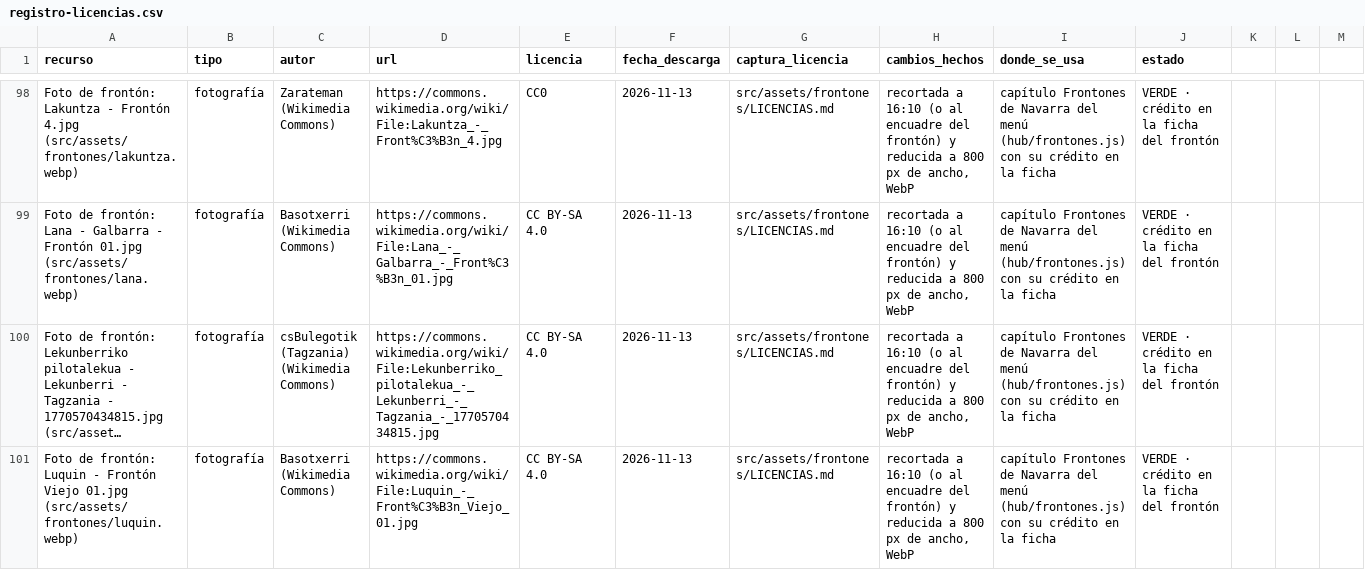
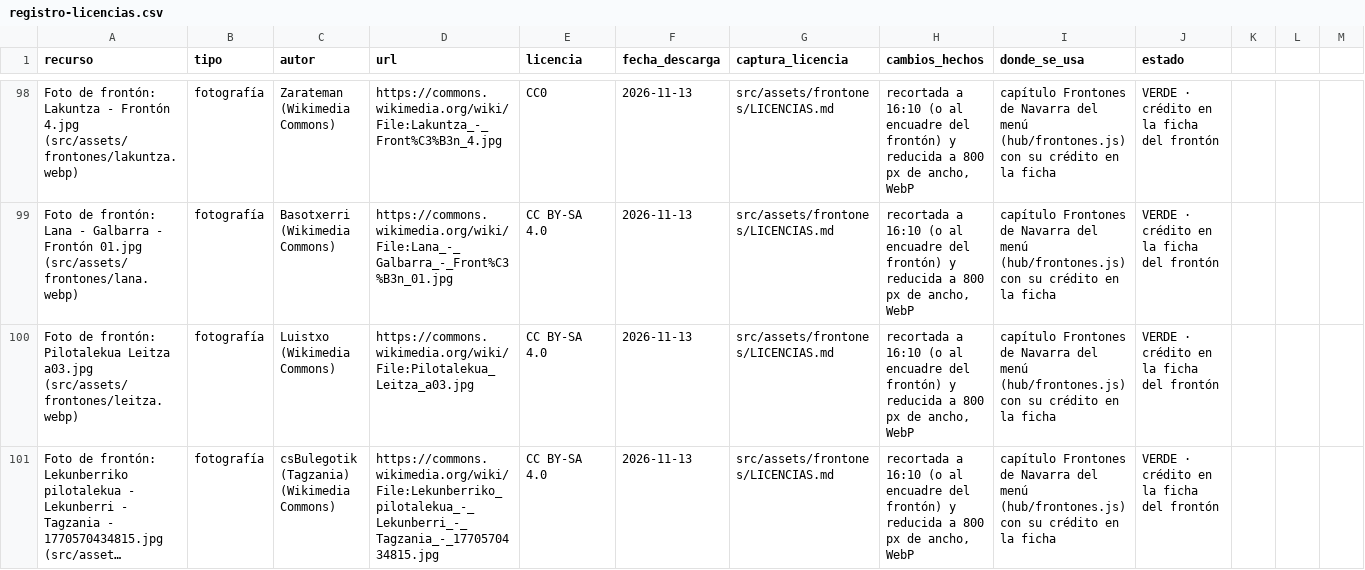
Before and after one commit to jonathanvilches/MENDIZMENDI-, a CSV file: legal/registro-licencias.csv, drawn as a sheet; only a part is shown, gaps mark what is left out; the shorter side is filled out with more unchanged rows; long unchanged cells end in …; rows hold the shown columns only; the diff covers the shown part only; the diff names each change by its address in the sheet, - before the commit and + after, or states it on an @@ line.

```diff
--- a/legal/registro-licencias.csv
+++ b/legal/registro-licencias.csv
+row 100: Foto de frontón: Pilotalekua Leitza a03.jpg (src/assets/frontones/leitza.webp) | fotografía | Luistxo (Wikimedia Commons) | https://commons.wikimedia.org/wiki/File:Pilotalekua_Leitza_a03.jpg | CC BY-SA 4.0 | 2026-11-13 | src/assets/frontones/LICENCIAS.md | recortada a 16:10 (o al encuadre del frontón) y reducida a 800 px de ancho, WebP | capítulo Frontones de Navarra del menú (hub/frontones.js) con su crédito en la ficha | VERDE · crédito en la ficha del frontón
```
Also changed, not shown: 1 added row elsewhere in this file, 20 other files.
